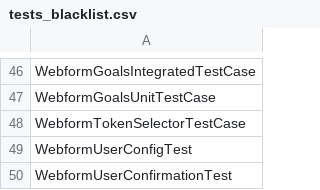
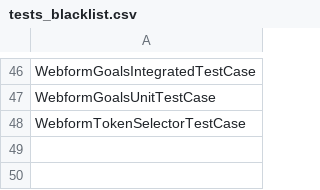
Before and after one commit to shivakrishna9/springboard_modules, a CSV file: springboard/modules/springboard_tests/tests_blacklist.csv, drawn as a sheet; only a part is shown, gaps mark what is left out; the diff names each change by its address in the sheet, - before the commit and + after, or states it on an @@ line.

Commit message:
added two tests back

```diff
--- a/springboard/modules/springboard_tests/tests_blacklist.csv
+++ b/springboard/modules/springboard_tests/tests_blacklist.csv
-row 49: WebformUserConfigTest
-row 50: WebformUserConfirmationTest
```
